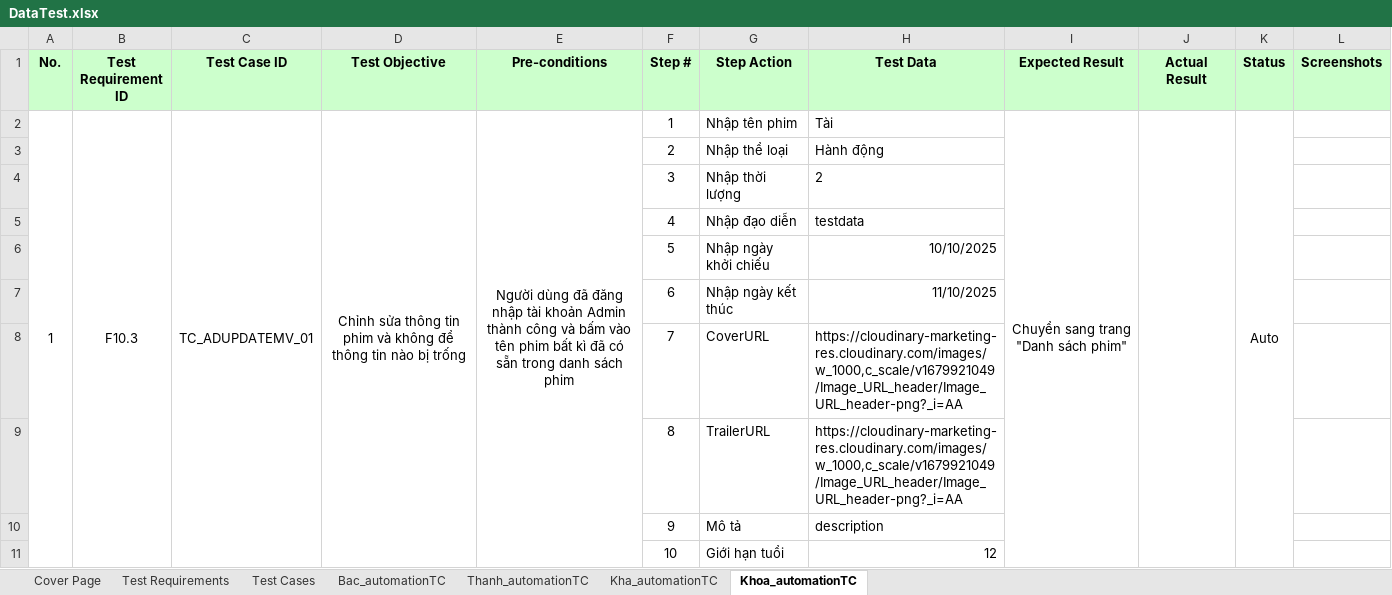
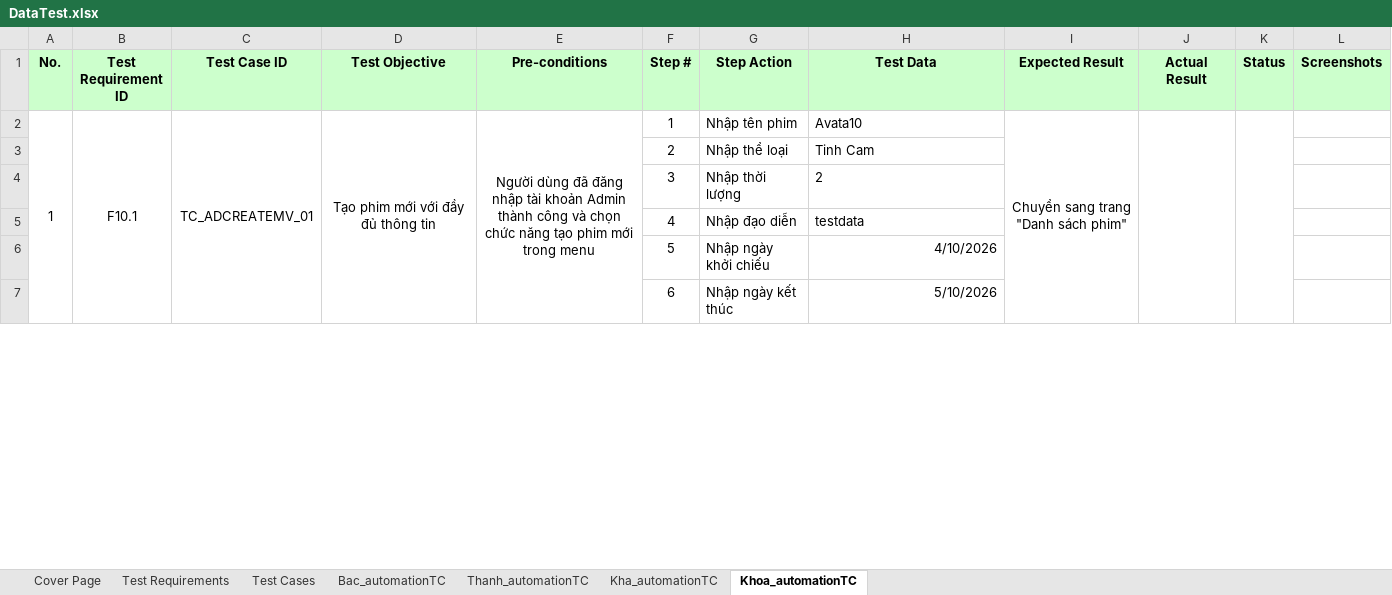
Before and after one commit to nguyenxuanbac88/sqa-testing-report, an Excel workbook: sqa-testing-report/Data/DataTest.xlsx, sheet Khoa_automationTC, drawn as a sheet; only a part is shown; values as stored, in another font and other column widths than the file's, no borders; removed rows and columns are numbered as before the commit, all else as after; the diff covers the shown part only; the diff names each change by its address in the sheet, - before the commit and + after, or states it on an @@ line.

Commit message:
Improve Excel data overwriting and screenshot auto-cleanup

```diff
--- a/sqa-testing-report/Data/DataTest.xlsx (sheet Khoa_automationTC)
+++ b/sqa-testing-report/Data/DataTest.xlsx (sheet Khoa_automationTC)
-A2:A13 merged
+A2:A13 merged
-B2 (Test Requirement ID): F10.3
+B2 (Test Requirement ID): F10.1
-B2:B13 merged
+B2:B13 merged
-C2 (Test Case ID): TC_ADUPDATEMV_01
+C2 (Test Case ID): TC_ADCREATEMV_01
-C2:C13 merged
+C2:C13 merged
-D2 (Test Objective): Chỉnh sửa thông tin phim và không để thông tin nào bị trống
+D2 (Test Objective): Tạo phim mới với đầy đủ thông tin
-D2:D13 merged
+D2:D13 merged
-E2 (Pre-conditions): …công và bấm vào tên phim bất kì đã có sẵn trong danh sách phim
+E2 (Pre-conditions): …công và chọn chức năng tạo phim mới trong menu
-E2:E13 merged
+E2:E13 merged
-H2 (Test Data): Tài
+H2 (Test Data): Avata10
-I2:I13 merged
+I2:I13 merged
-J2:J13 merged
+J2:J13 merged
-K2 (Status): Auto
+K2 (Status): (empty)
-K2:K13 merged
+K2:K13 merged
-H3 (Test Data): Hành động
+H3 (Test Data): Tinh Cam
-H6 (Test Data): 10/10/2025
+H6 (Test Data): 4/10/2026
-H7 (Test Data): 11/10/2025
+H7 (Test Data): 5/10/2026
@@ row 8 moved to row 47: 7 @@
@@ row 9 moved to row 48: 8 @@
@@ row 10 moved to row 49: 9 @@
@@ row 11 moved to row 50: 10 @@
```
Also changed, not shown: 329 added rows, 17 removed rows, 23 moved rows, 75 edited cells, merged cells and row numbers in column A elsewhere in this sheet, sheet Kha_automationTC, sheet Thanh_automationTC, sheet Test Cases, sheet Bac_automationTC, sheet Test Requirements, 6 other files.
